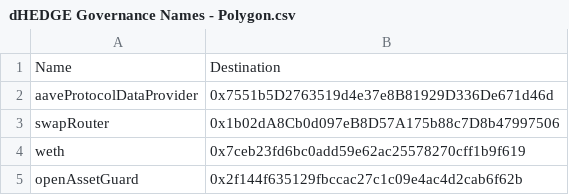
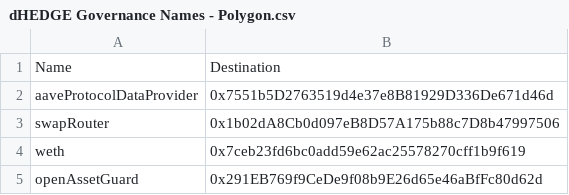
Before and after one commit to dhedge/V2-Public, a CSV file: config/prod/dHEDGE Governance Names - Polygon.csv, drawn as a sheet.

```diff
--- a/config/prod/dHEDGE Governance Names - Polygon.csv
+++ b/config/prod/dHEDGE Governance Names - Polygon.csv
@@ -4,2 +4,2 @@ swapRouter,0x1b02dA8Cb0d097eB8D57A175b88c7D8b47997506
 weth,0x7ceb23fd6bc0add59e62ac25578270cff1b9f619
-openAssetGuard,0x2f144f635129fbccac27c1c09e4ac4d2cab6f62b
+openAssetGuard,0x291EB769f9CeDe9f08b9E26d65e46aBfFc80d62d
```
Also changed, not shown: config/prod/dHEDGE Governance Asset Guards - Polygon.csv, config/prod/dHEDGE Governance Contract Guards - Polygon.csv, 3 other files.
